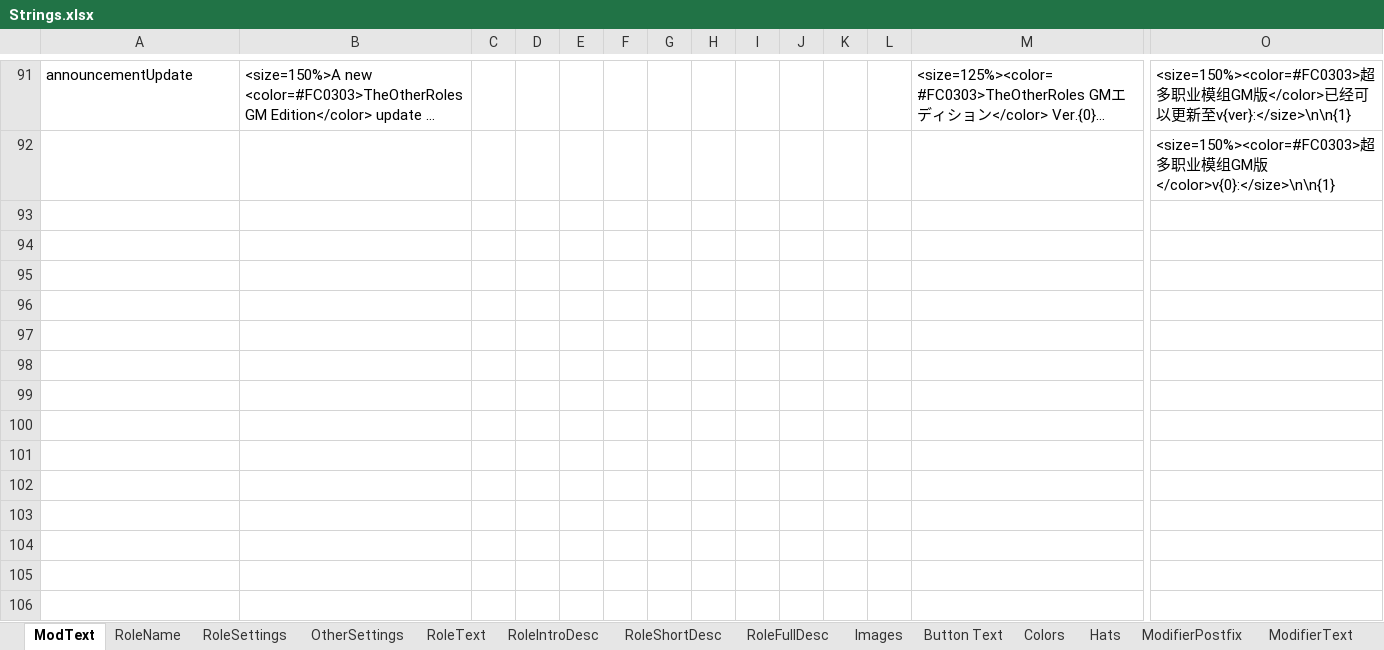
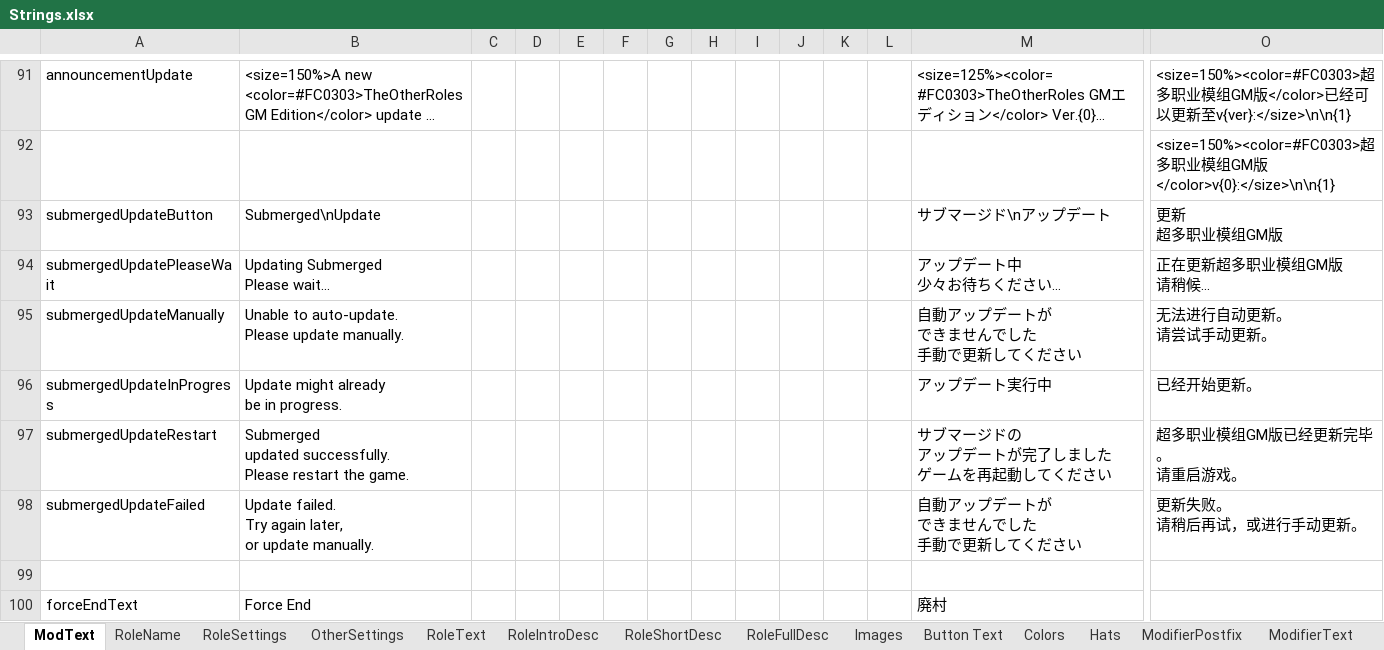
Before and after one commit to reitou-mugicha/TheOtherRolesGM-KiyoMugi-Edition, an Excel workbook: Strings.xlsx, sheet ModText, drawn as a sheet; only a part is shown, gaps mark what is left out; long unchanged cells end in …; values as stored, in another font and other column widths than the file's, no borders; rows hold the shown columns only; ↵ is a line break in a cell; the diff names each change by its address in the sheet, - before the commit and + after, or states it on an @@ line.

```diff
--- a/Strings.xlsx (sheet ModText)
+++ b/Strings.xlsx (sheet ModText)
+row 93: submergedUpdateButton | Submerged\nUpdate |  |  |  |  |  |  |  |  |  |  | サブマージド\nアップデート | 更新 ↵ 超多职业模组GM版
+row 94: submergedUpdatePleaseWait | Updating Submerged ↵ Please wait... |  |  |  |  |  |  |  |  |  |  | アップデート中 ↵ 少々お待ちください… | 正在更新超多职业模组GM版 ↵ 请稍候...
+row 95: submergedUpdateManually | Unable to auto-update. ↵ Please update manually. |  |  |  |  |  |  |  |  |  |  | 自動アップデートが ↵ できませんでした ↵ 手動で更新してください | 无法进行自动更新。 ↵ 请尝试手动更新。
+row 96: submergedUpdateInProgress | Update might already ↵ be in progress. |  |  |  |  |  |  |  |  |  |  | アップデート実行中 | 已经开始更新。
+row 97: submergedUpdateRestart | Submerged ↵ updated successfully. ↵ Please restart the game. |  |  |  |  |  |  |  |  |  |  | サブマージドの ↵ アップデートが完了しました ↵ ゲームを再起動してください | 超多职业模组GM版已经更新完毕。 ↵ 请重启游戏。
+row 98: submergedUpdateFailed | Update failed. ↵ Try again later, ↵ or update manually. |  |  |  |  |  |  |  |  |  |  | 自動アップデートが ↵ できませんでした ↵ 手動で更新してください | 更新失败。 ↵ 请稍后再试，或进行手动更新。
+row 99: (empty)
+row 100: forceEndText | Force End |  |  |  |  |  |  |  |  |  |  | 廃村
```
Also changed, not shown: sheet UpdateMessage, sheet OtherSettings, sheet RoleSettings, sheet Hats, sheet RoleName, sheet RoleFullDesc, 2 more sheets, 25 other files.
